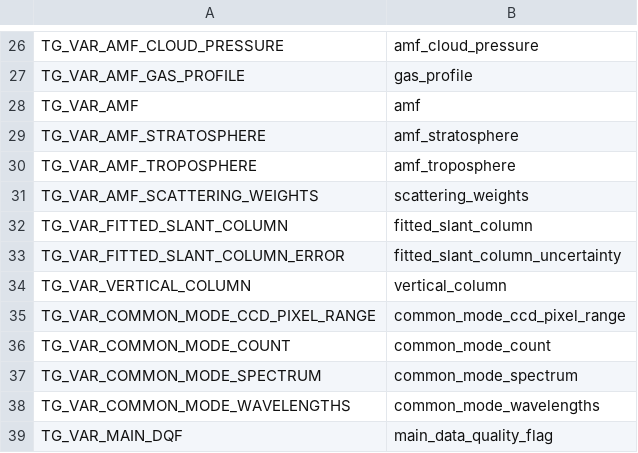
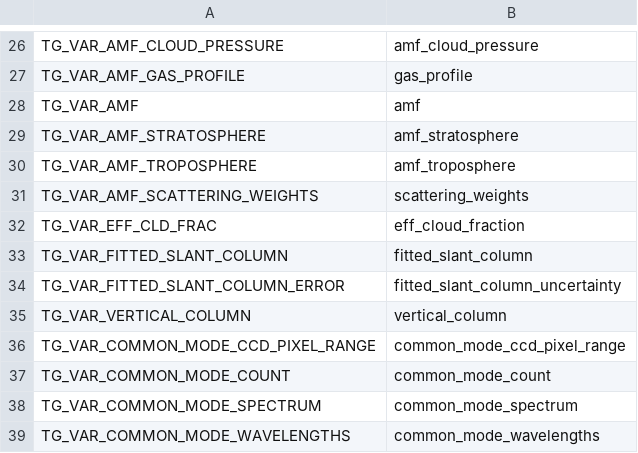
Before and after one commit to Smithsonian/tempo_sdpc, a CSV file: L1_trace_gas/src/tg_names_var.csv, drawn as a sheet; only a part is shown, gaps mark what is left out; the shorter side is filled out with more unchanged rows.

Commit message:
L1_trace_gas: Sort out cloud fractions
Added new "effective cloud fraction" output variable. This now contains
the cloud fraction copied from the L2 cloud input file, which was
previously written out via the "cloud fraction" variable. That now
contains the radiative cloud fraction calculated and used in the AMF
calculation.

```diff
--- a/L1_trace_gas/src/tg_names_var.csv
+++ b/L1_trace_gas/src/tg_names_var.csv
@@ -31,2 +31,3 @@ TG_VAR_AMF_TROPOSPHERE,"amf_troposphere"
 TG_VAR_AMF_SCATTERING_WEIGHTS,"scattering_weights"
+TG_VAR_EFF_CLD_FRAC,"eff_cloud_fraction"
 TG_VAR_FITTED_SLANT_COLUMN,"fitted_slant_column"
```
Also changed, not shown: 2 other files.
